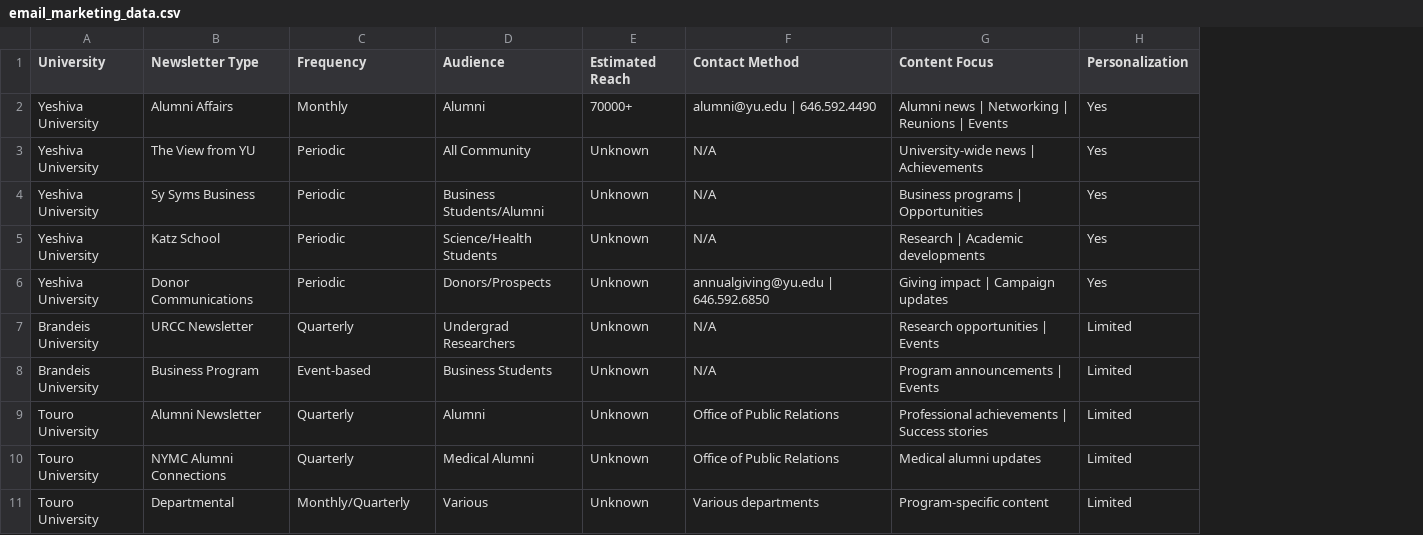
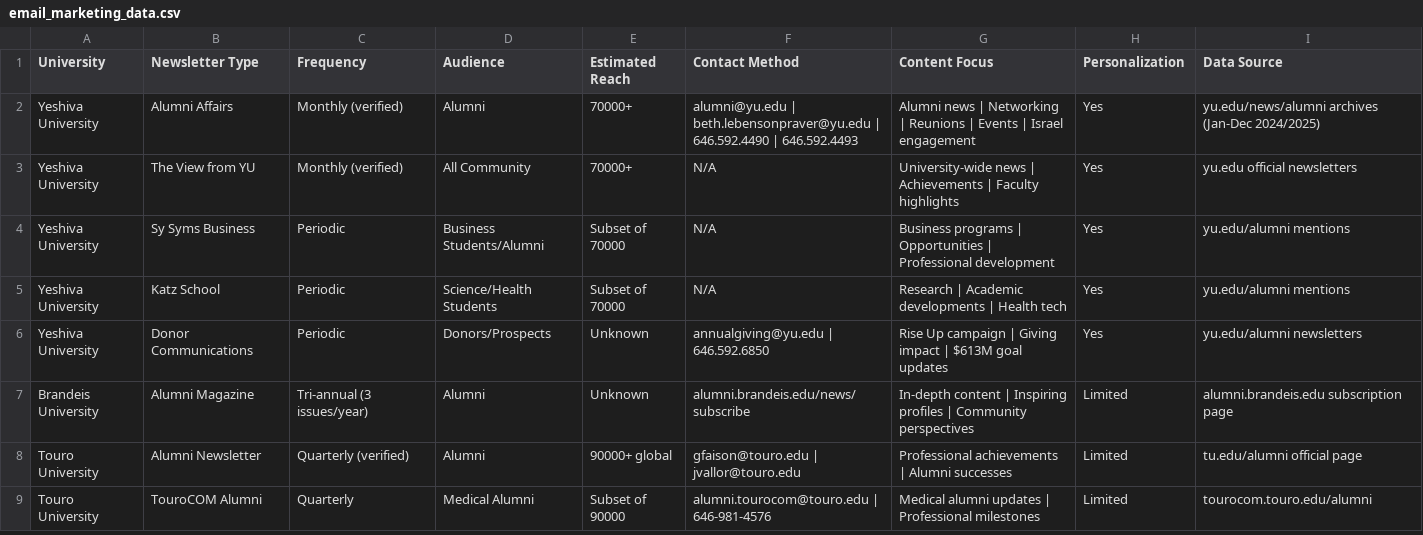
Before and after one commit to zAngel78/nomassi, a CSV file: public/files/06_Email_Marketing/email_marketing_data.csv, drawn as a sheet; removed rows and columns are numbered as before the commit, all else as after; the diff names each change by its address in the sheet, - before the commit and + after, or states it on an @@ line.

```diff
--- a/public/files/06_Email_Marketing/email_marketing_data.csv
+++ b/public/files/06_Email_Marketing/email_marketing_data.csv
-column G (Content Focus), rows 2-6: Alumni news | Networking | Reunions | Events | University-wide news | Achievements | Business programs | Opportunities | Research | Academic developments | Giving impact | Campaign updates; rows 9-10: Professional achievements | Success stories | Medical alumni updates
+column G (Content Focus), rows 2-6: Alumni news | Networking | Reunions | Events | Israel engagement | University-wide news | Achievements | Faculty highlights | Business programs | Opportunities | Professional development | Research | Academic developments | Health tech | Rise Up campaign | Giving impact | $613M goal updates; rows 8-9: Professional achievements | Alumni successes | Medical alumni updates | Professional milestones
+column I (Data Source), rows 2-6: yu.edu/news/alumni archives (Jan-Dec 2024/2025) | yu.edu official newsletters | yu.edu/alumni mentions | yu.edu/alumni mentions | yu.edu/alumni newsletters; rows 8-9: tu.edu/alumni official page | tourocom.touro.edu/alumni
-C2 (Frequency): Monthly
+C2 (Frequency): Monthly (verified)
-F2 (Contact Method): alumni@yu.edu | 646.592.4490
+F2 (Contact Method): alumni@yu.edu | beth.lebensonpraver@yu.edu | 646.592.4490 | 646.592.4493
-C3 (Frequency): Periodic
+C3 (Frequency): Monthly (verified)
-E3 (Estimated Reach): Unknown
+E3 (Estimated Reach): 70000+
-E4:E5 (Estimated Reach): Unknown
+E4:E5 (Estimated Reach): Subset of 70000
-row 7: Brandeis University | URCC Newsletter | Quarterly | Undergrad Researchers | Unknown | N/A | Research opportunities | Events | Limited
-row 8: Brandeis University | Business Program | Event-based | Business Students | Unknown | N/A | Program announcements | Events | Limited
+row 7: Brandeis University | Alumni Magazine | Tri-annual (3 issues/year) | Alumni | Unknown | alumni.brandeis.edu/news/subscribe | In-depth content | Inspiring profiles | Community perspectives | Limited | alumni.brandeis.edu subscription page
-C8 (Frequency): Quarterly
+C8 (Frequency): Quarterly (verified)
-E8 (Estimated Reach): Unknown
+E8 (Estimated Reach): 90000+ global
-F8 (Contact Method): Office of Public Relations
+F8 (Contact Method): gfaison@touro.edu | jvallor@touro.edu
-B9 (Newsletter Type): NYMC Alumni Connections
+B9 (Newsletter Type): TouroCOM Alumni
-E9 (Estimated Reach): Unknown
+E9 (Estimated Reach): Subset of 90000
-F9 (Contact Method): Office of Public Relations
+F9 (Contact Method): alumni.tourocom@touro.edu | 646-981-4576
-row 11: Touro University | Departmental | Monthly/Quarterly | Various | Unknown | Various departments | Program-specific content | Limited
```
Also changed, not shown: public/files/07_Digital_Ads/digital_ads_data.csv, public/files/08_Website_Analysis/website_analysis_data.csv, 21 other files.
